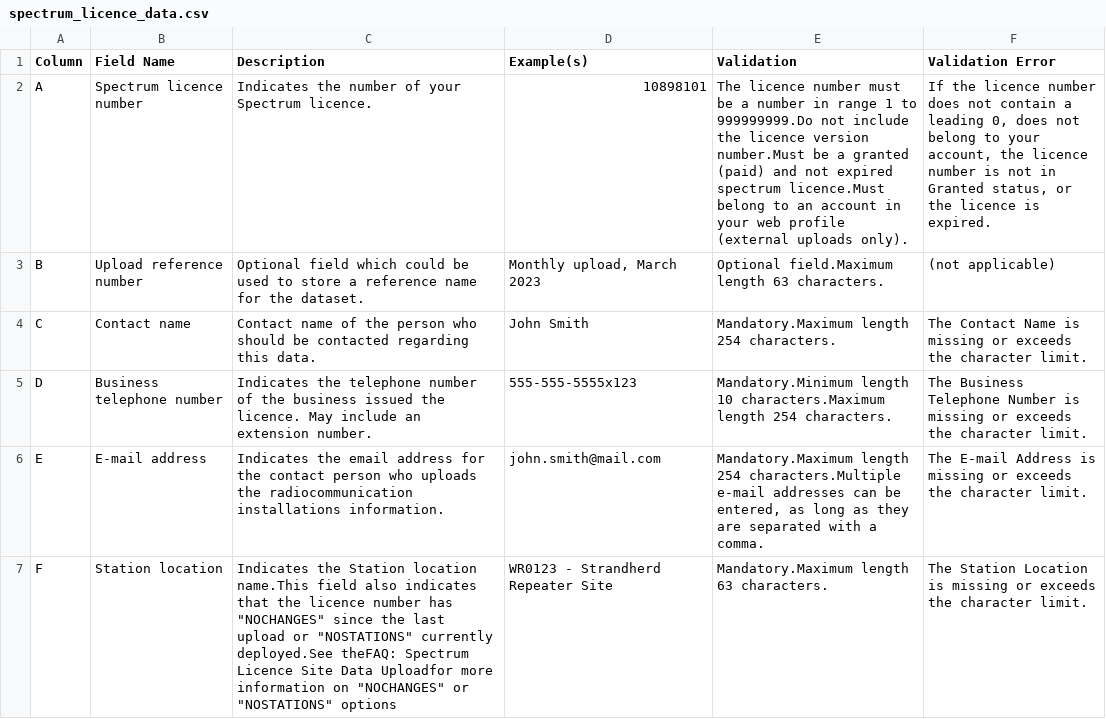
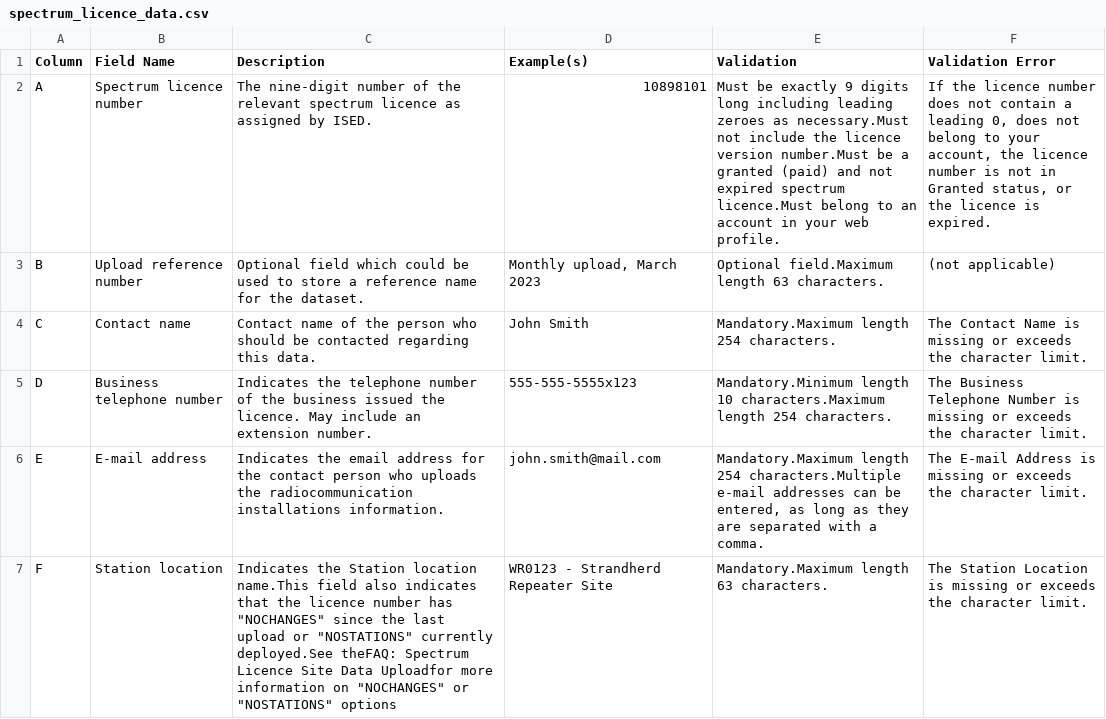
Before and after one commit to guerrera1/SDUH, a CSV file: spectrum_licence_data.csv, drawn as a sheet; only a part is shown.

Commit message:
changes to csv file text

```diff
--- a/spectrum_licence_data.csv
+++ b/spectrum_licence_data.csv
@@ -1,3 +1,3 @@
 Column,Field Name,Description,Example(s),Validation,Validation Error
-A,Spectrum licence number,Indicates the number of your Spectrum licence.,10898101,The licence number must be a number in range 1 to 999999999.Do not include the licence version number.Must be a granted (paid) and not expired spectrum licence.Must belong to an account in your web profile (external uploads only).,"If the licence number does not contain a leading 0, does not belong to your account, the licence number is not in Granted status, or the licence is expired."
+A,Spectrum licence number,The nine-digit number of the relevant spectrum licence as assigned by ISED.,10898101,Must be exactly 9 digits long including leading zeroes as necessary.Must not include the licence version number.Must be a granted (paid) and not expired spectrum licence.Must belong to an account in your web profile.,"If the licence number does not contain a leading 0, does not belong to your account, the licence number is not in Granted status, or the licence is expired."
 B,Upload reference number,Optional field which could be used to store a reference name for the dataset.,"Monthly upload, March 2023",Optional field.Maximum length 63 characters.,(not applicable)
```
